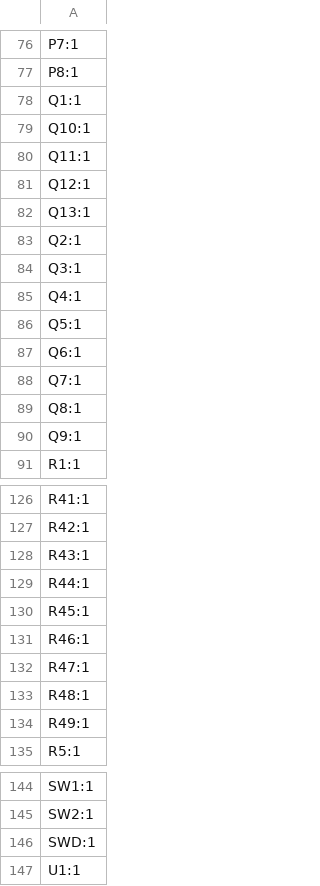
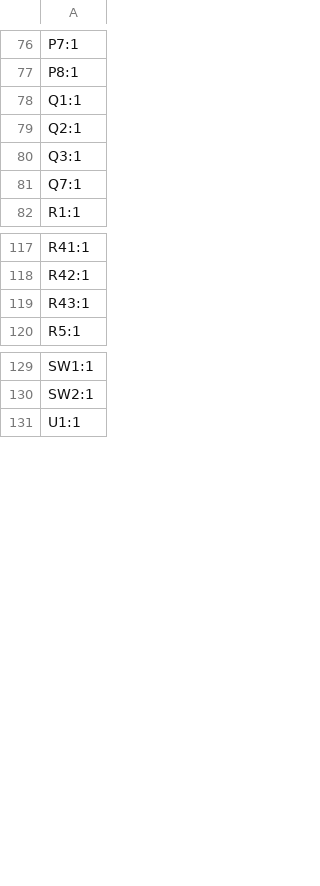
Before and after one commit to kian-cheng/Advanced-Flight-Computer, a CSV file: Hardware/production/designators.csv, drawn as a sheet; only a part is shown, gaps mark what is left out; removed rows and columns are numbered as before the commit, all else as after; the diff covers the shown part only; the diff names each change by its address in the sheet, - before the commit and + after, or states it on an @@ line.

```diff
--- a/Hardware/production/designators.csv
+++ b/Hardware/production/designators.csv
-row 79: Q10:1
-row 80: Q11:1
-row 81: Q12:1
-row 82: Q13:1
-row 85: Q4:1
-row 86: Q5:1
-row 87: Q6:1
-row 89: Q8:1
-row 90: Q9:1
-row 129: R44:1
-row 130: R45:1
-row 131: R46:1
-row 132: R47:1
-row 133: R48:1
-row 134: R49:1
-row 146: SWD:1
```
Also changed, not shown: 2 added rows and 1 removed row elsewhere in this file, Hardware/production/bom.csv, Hardware/production/positions.csv, 6 other files.
